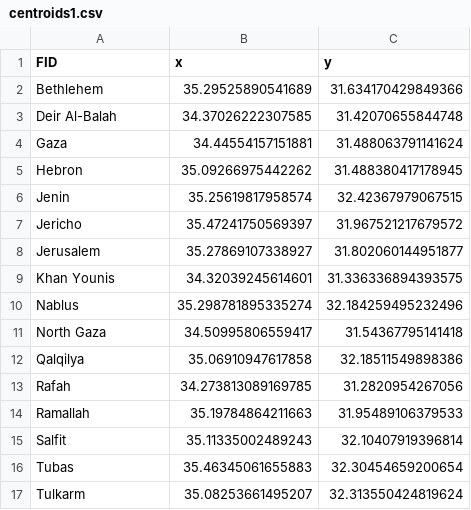
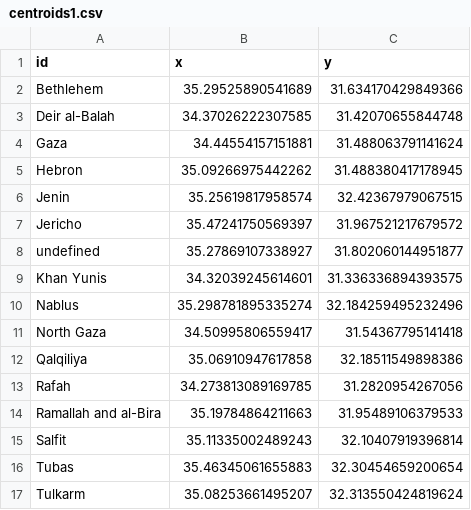
Before and after one commit to Nazifhanif1/data, a CSV file: centroids1.csv, drawn as a sheet.

Commit message:
Add files via upload

```diff
--- a/centroids1.csv
+++ b/centroids1.csv
@@ -1,4 +1,4 @@
-FID,x,y
+id,x,y
 Bethlehem,35.29525890541689,31.634170429849366
-Deir Al-Balah,34.37026222307585,31.42070655844748
+Deir al-Balah,34.37026222307585,31.42070655844748
 Gaza,34.44554157151881,31.488063791141624
@@ -7,9 +7,9 @@ Jenin,35.25619817958574,32.42367979067515
 Jericho,35.47241750569397,31.967521217679572
-Jerusalem,35.27869107338927,31.802060144951877
-Khan Younis,34.32039245614601,31.336336894393575
+undefined,35.27869107338927,31.802060144951877
+Khan Yunis,34.32039245614601,31.336336894393575
 Nablus,35.298781895335274,32.184259495232496
 North Gaza,34.50995806559417,31.54367795141418
-Qalqilya,35.06910947617858,32.18511549898386
+Qalqiliya,35.06910947617858,32.18511549898386
 Rafah,34.273813089169785,31.2820954267056
-Ramallah,35.19784864211663,31.95489106379533
+Ramallah and al-Bira,35.19784864211663,31.95489106379533
 Salfit,35.11335002489243,32.10407919396814
```
